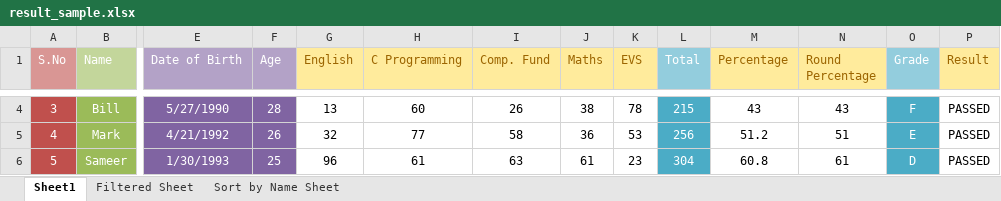
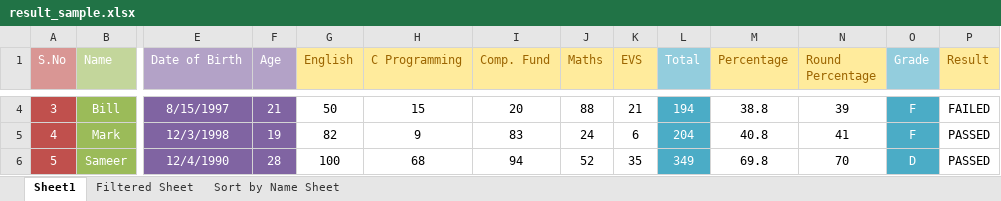
Before and after one commit to haideralipunjabi/fundlab_imca1sem, an Excel workbook: MS Excel/result_sample.xlsx, sheet Sheet1, drawn as a sheet; only a part is shown, gaps mark what is left out; values as stored, in another font and other column widths than the file's, no borders; charts and pictures and conditional formats not drawn; the diff covers the shown part only; the diff names each change by its address in the sheet, - before the commit and + after, or states it on an @@ line.

```diff
--- a/MS Excel/result_sample.xlsx (sheet Sheet1)
+++ b/MS Excel/result_sample.xlsx (sheet Sheet1)
-E4 (Date of Birth): 5/27/1990
+E4 (Date of Birth): 8/15/1997
-F4 (Age): 28
+F4 (Age): 21
-G4 (English): 13
+G4 (English): 50
-H4 (C Programming): 60
+H4 (C Programming): 15
-I4 (Comp. Fund): 26
+I4 (Comp. Fund): 20
-J4 (Maths): 38
+J4 (Maths): 88
-K4 (EVS): 78
+K4 (EVS): 21
-L4 (Total): 215
+L4 (Total): 194
-M4 (Percentage): 43
+M4 (Percentage): 38.8
-N4 (Round Percentage): 43
+N4 (Round Percentage): 39
-P4 (Result): PASSED
+P4 (Result): FAILED
-E5 (Date of Birth): 4/21/1992
+E5 (Date of Birth): 12/3/1998
-F5 (Age): 26
+F5 (Age): 19
-G5 (English): 32
+G5 (English): 82
-H5 (C Programming): 77
+H5 (C Programming): 9
-I5 (Comp. Fund): 58
+I5 (Comp. Fund): 83
-J5 (Maths): 36
+J5 (Maths): 24
-K5 (EVS): 53
+K5 (EVS): 6
-L5 (Total): 256
+L5 (Total): 204
-M5 (Percentage): 51.2
+M5 (Percentage): 40.8
-N5 (Round Percentage): 51
+N5 (Round Percentage): 41
-O5 (Grade): E
+O5 (Grade): F
-E6 (Date of Birth): 1/30/1993
+E6 (Date of Birth): 12/4/1990
-F6 (Age): 25
+F6 (Age): 28
-G6 (English): 96
+G6 (English): 100
-H6 (C Programming): 61
+H6 (C Programming): 68
-I6 (Comp. Fund): 63
+I6 (Comp. Fund): 94
-J6 (Maths): 61
+J6 (Maths): 52
-K6 (EVS): 23
+K6 (EVS): 35
-L6 (Total): 304
+L6 (Total): 349
-M6 (Percentage): 60.8
+M6 (Percentage): 69.8
-N6 (Round Percentage): 61
+N6 (Round Percentage): 70
```
Also changed, not shown: 2 added rows, 2 removed rows and 621 edited cells elsewhere in this sheet, sheet Sort by Name Sheet, sheet Filtered Sheet, hidden cells, charts or pictures, 5 other files.
